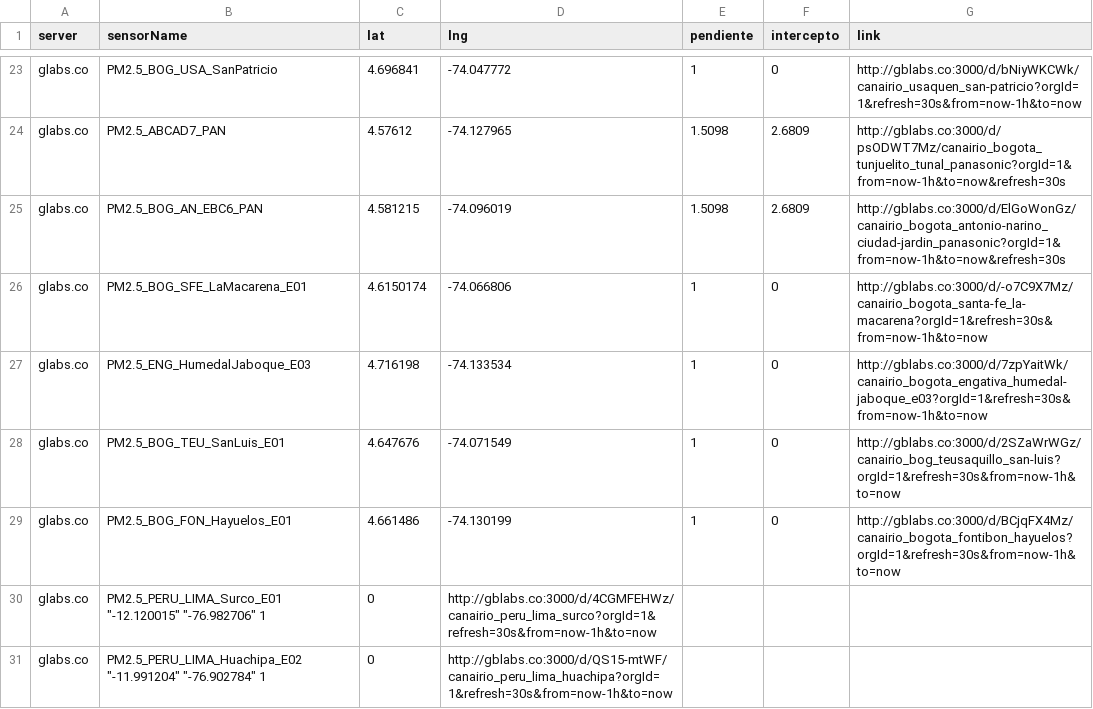
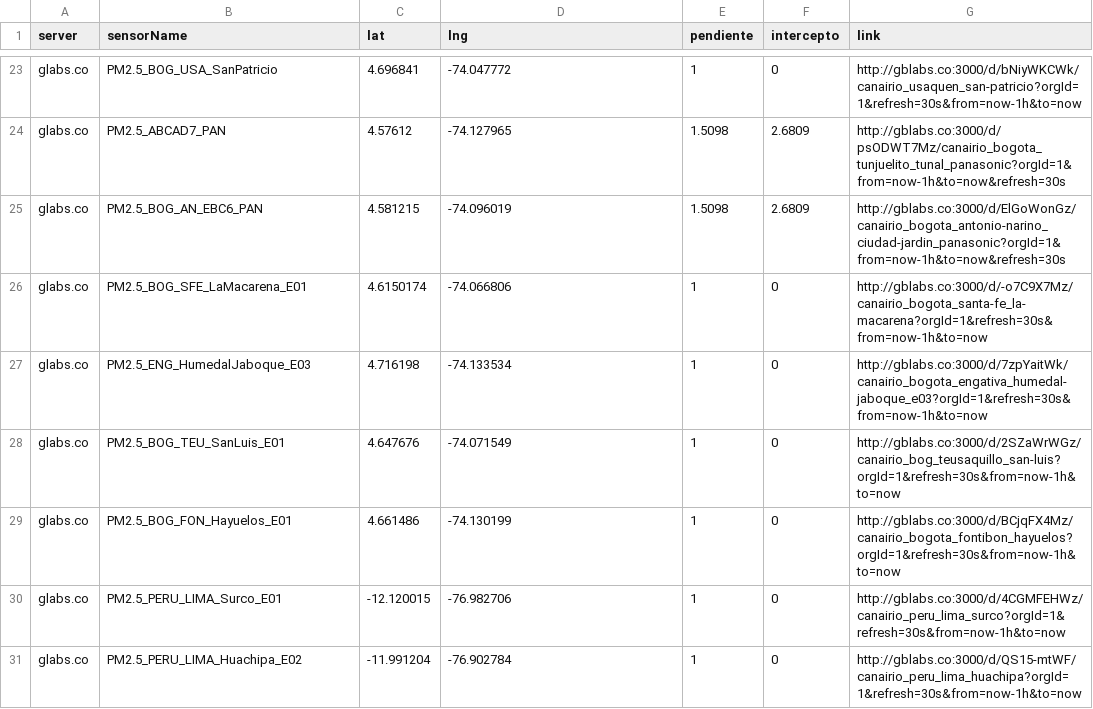
Before and after one commit to daquina-io/VizCalidadAire, a CSV file: canairio_sensors_mod.csv, drawn as a sheet; only a part is shown, gaps mark what is left out.

Commit message:
Corrige archivo canairio_sensors_mod.csv

```diff
--- a/canairio_sensors_mod.csv
+++ b/canairio_sensors_mod.csv
@@ -29,3 +29,3 @@
 "glabs.co"	"PM2.5_BOG_FON_Hayuelos_E01"	"4.661486"	"-74.130199"	1	0	"http://gblabs.co:3000/d/BCjqFX4Mz/canairio_bogota_fontibon_hayuelos?orgId=1&refresh=30s&from=now-1h&to=now"
-"glabs.co"	"PM2.5_PERU_LIMA_Surco_E01" "-12.120015"  "-76.982706"  1	0	"http://gblabs.co:3000/d/4CGMFEHWz/canairio_peru_lima_surco?orgId=1&refresh=30s&from=now-1h&to=now"
-"glabs.co"	"PM2.5_PERU_LIMA_Huachipa_E02"  "-11.991204"  "-76.902784"  1	0	"http://gblabs.co:3000/d/QS15-mtWF/canairio_peru_lima_huachipa?orgId=1&refresh=30s&from=now-1h&to=now"
+"glabs.co"	"PM2.5_PERU_LIMA_Surco_E01"	"-12.120015"	"-76.982706"	1	0	"http://gblabs.co:3000/d/4CGMFEHWz/canairio_peru_lima_surco?orgId=1&refresh=30s&from=now-1h&to=now"
+"glabs.co"	"PM2.5_PERU_LIMA_Huachipa_E02"	"-11.991204"	"-76.902784"	1	0	"http://gblabs.co:3000/d/QS15-mtWF/canairio_peru_lima_huachipa?orgId=1&refresh=30s&from=now-1h&to=now"
```
